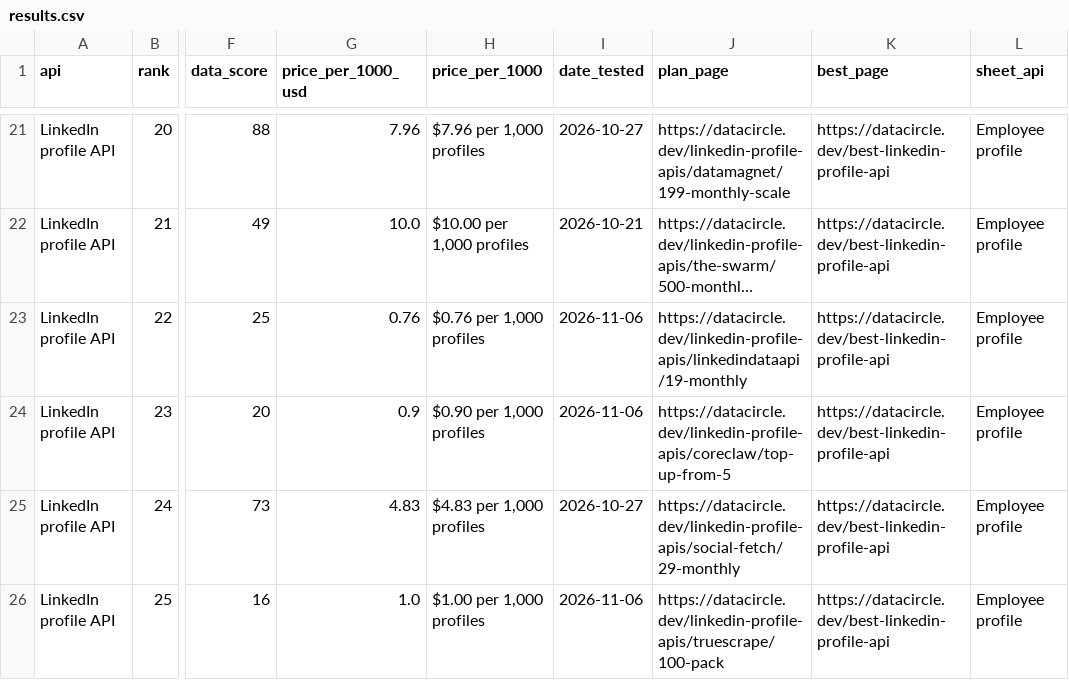
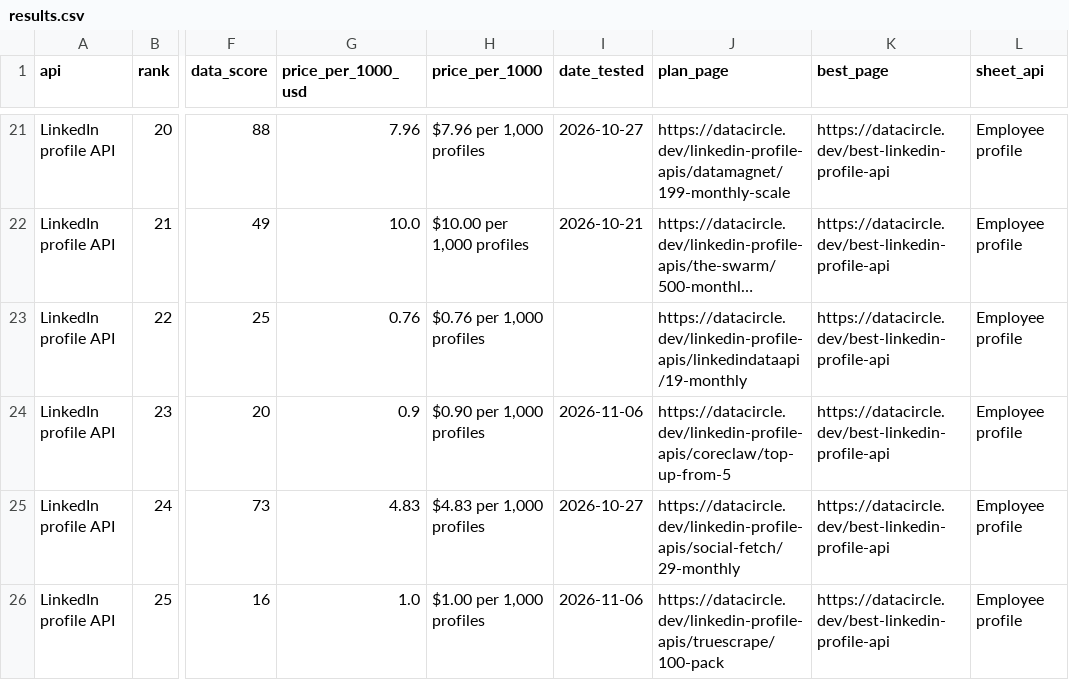
Before and after one commit to waynehamadi/best-linkedin-profile-api, a CSV file: results.csv, drawn as a sheet; only a part is shown, gaps mark what is left out; long unchanged cells end in …; the diff names each change by its address in the sheet, - before the commit and + after, or states it on an @@ line.

Commit message:
Benchmark results from datacircle.dev

```diff
--- a/results.csv
+++ b/results.csv
-I23 (date_tested): 2026-11-06
+I23 (date_tested): (empty)
```
Also changed, not shown: 1 other file.
